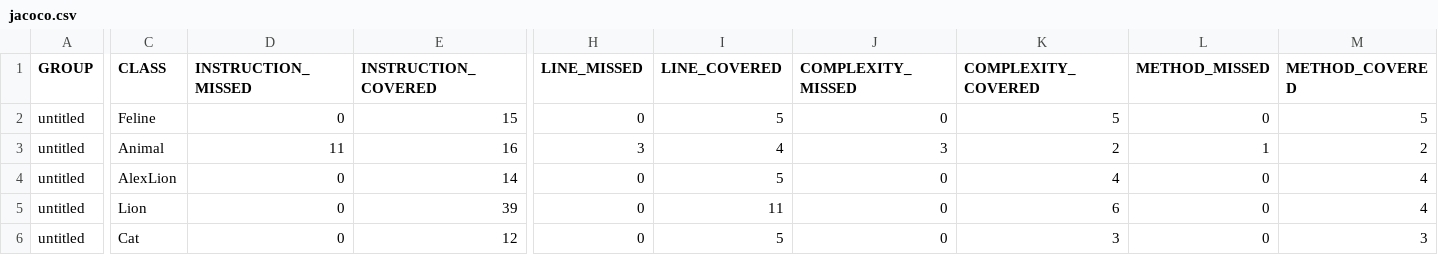
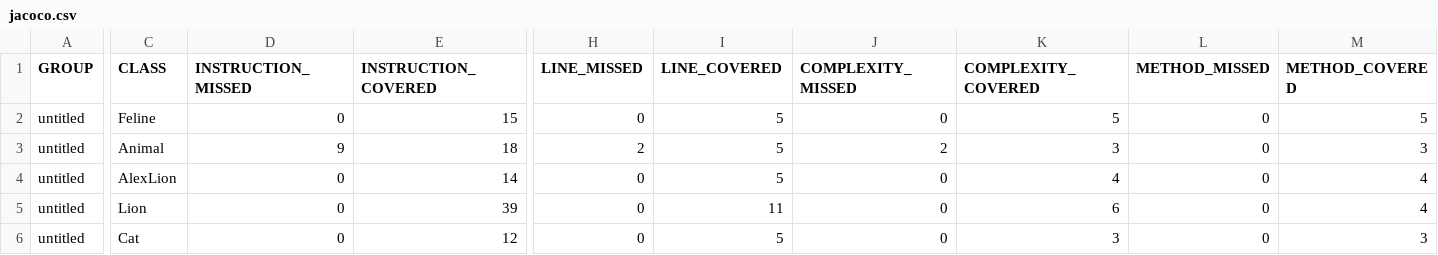
Before and after one commit to SergeiMarkov/qa_java, a CSV file: target/site/jacoco/jacoco.csv, drawn as a sheet; only a part is shown, gaps mark what is left out; the diff names each change by its address in the sheet, - before the commit and + after, or states it on an @@ line.

```diff
--- a/target/site/jacoco/jacoco.csv
+++ b/target/site/jacoco/jacoco.csv
-D3 (INSTRUCTION_MISSED): 11
+D3 (INSTRUCTION_MISSED): 9
-E3 (INSTRUCTION_COVERED): 16
+E3 (INSTRUCTION_COVERED): 18
-H3 (LINE_MISSED): 3
+H3 (LINE_MISSED): 2
-I3 (LINE_COVERED): 4
+I3 (LINE_COVERED): 5
-J3 (COMPLEXITY_MISSED): 3
+J3 (COMPLEXITY_MISSED): 2
-K3 (COMPLEXITY_COVERED): 2
+K3 (COMPLEXITY_COVERED): 3
-L3 (METHOD_MISSED): 1
+L3 (METHOD_MISSED): 0
-M3 (METHOD_COVERED): 2
+M3 (METHOD_COVERED): 3
```
Also changed, not shown: 23 other files.
